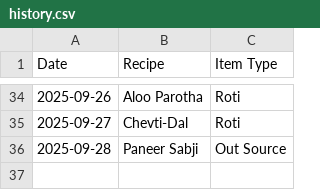
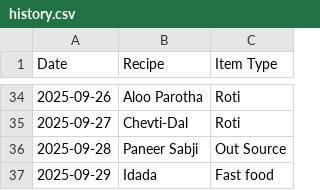
Before and after one commit to raj54669/meal-planner, a CSV file: history.csv, drawn as a sheet; only a part is shown, gaps mark what is left out.

Commit message:
Update history 2025-09-29

```diff
--- a/history.csv
+++ b/history.csv
@@ -36 +36,2 @@ Date,Recipe,Item Type
 2025-09-28,Paneer Sabji,Out Source
+2025-09-29,Idada,Fast food
```
